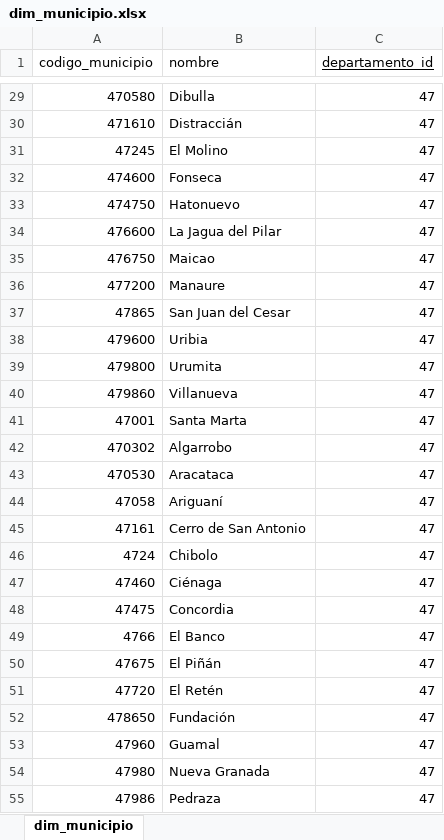
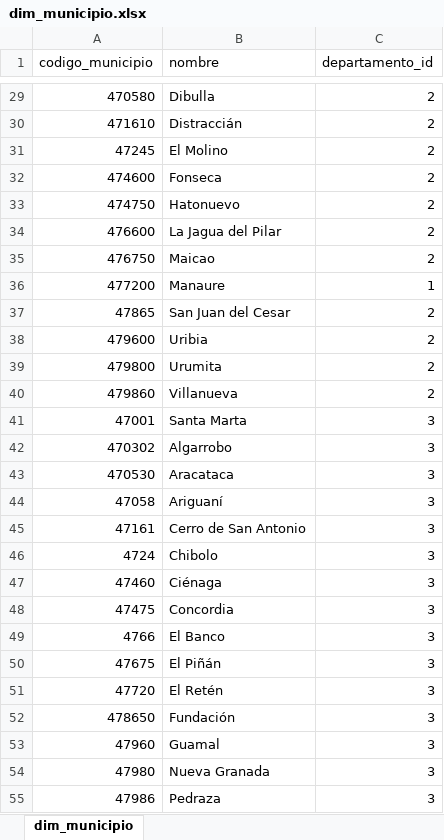
Before and after one commit to IngCristianGonzalez/snies-spadies-etl, an Excel workbook: data/dimensions/dim_municipio.xlsx, sheet dim_municipio, drawn as a sheet; only a part is shown, gaps mark what is left out; values as stored, in another font and other column widths than the file's, no borders; conditional formats not drawn; the diff covers the shown part only; the diff names each change by its address in the sheet, - before the commit and + after, or states it on an @@ line.

```diff
--- a/data/dimensions/dim_municipio.xlsx (sheet dim_municipio)
+++ b/data/dimensions/dim_municipio.xlsx (sheet dim_municipio)
-C1 underline: on
+C1 underline: off
-C29:C35 (departamento_id): 47
+C29:C35 (departamento_id): 2
-C36 (departamento_id): 47
+C36 (departamento_id): 1
-C37:C40 (departamento_id): 47
+C37:C40 (departamento_id): 2
-C41:C55 (departamento_id): 47
+C41:C55 (departamento_id): 3
```
Also changed, not shown: 42 edited cells elsewhere in this sheet, data/dimensions/dim_departamentos.xlsx, data/dimensions/dim_instituciones.xlsx, 15 other files.
